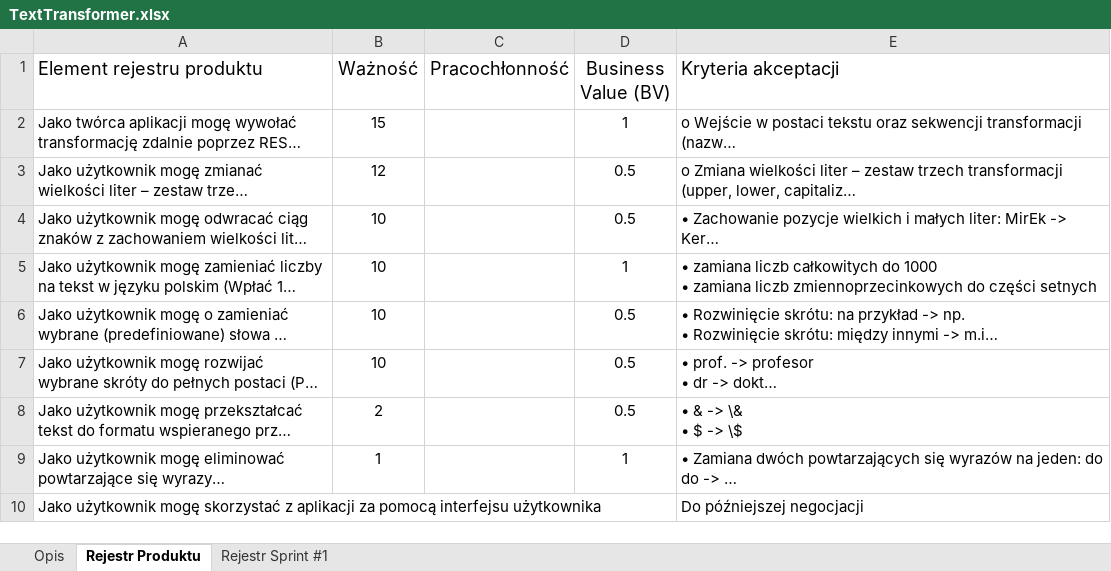
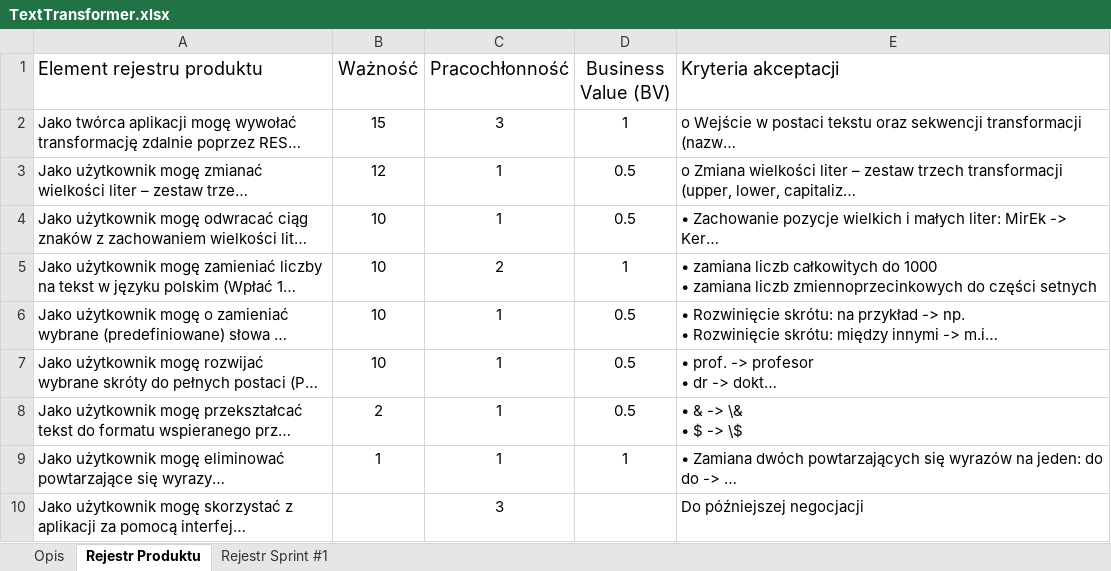
Before and after one commit to bambucia100/io-text-transformer, an Excel workbook: TextTransformer.xlsx, sheet Rejestr Produktu, drawn as a sheet; long unchanged cells end in …; values as stored, in another font and other column widths than the file's, no borders; table styles not drawn; the diff names each change by its address in the sheet, - before the commit and + after, or states it on an @@ line.

Commit message:
aktualizacja pozostalych zadan w rejestrze sprintu

```diff
--- a/TextTransformer.xlsx (sheet Rejestr Produktu)
+++ b/TextTransformer.xlsx (sheet Rejestr Produktu)
-C2 (Pracochłonność): (empty)
+C2 (Pracochłonność): 3
-C3:C4 (Pracochłonność): (empty)
+C3:C4 (Pracochłonność): 1
-C5 (Pracochłonność): (empty)
+C5 (Pracochłonność): 2
-C6:C9 (Pracochłonność): (empty)
+C6:C9 (Pracochłonność): 1
-C10 (Pracochłonność): (empty)
+C10 (Pracochłonność): 3
```
Also changed, not shown: sheet Rejestr Sprint #1.
